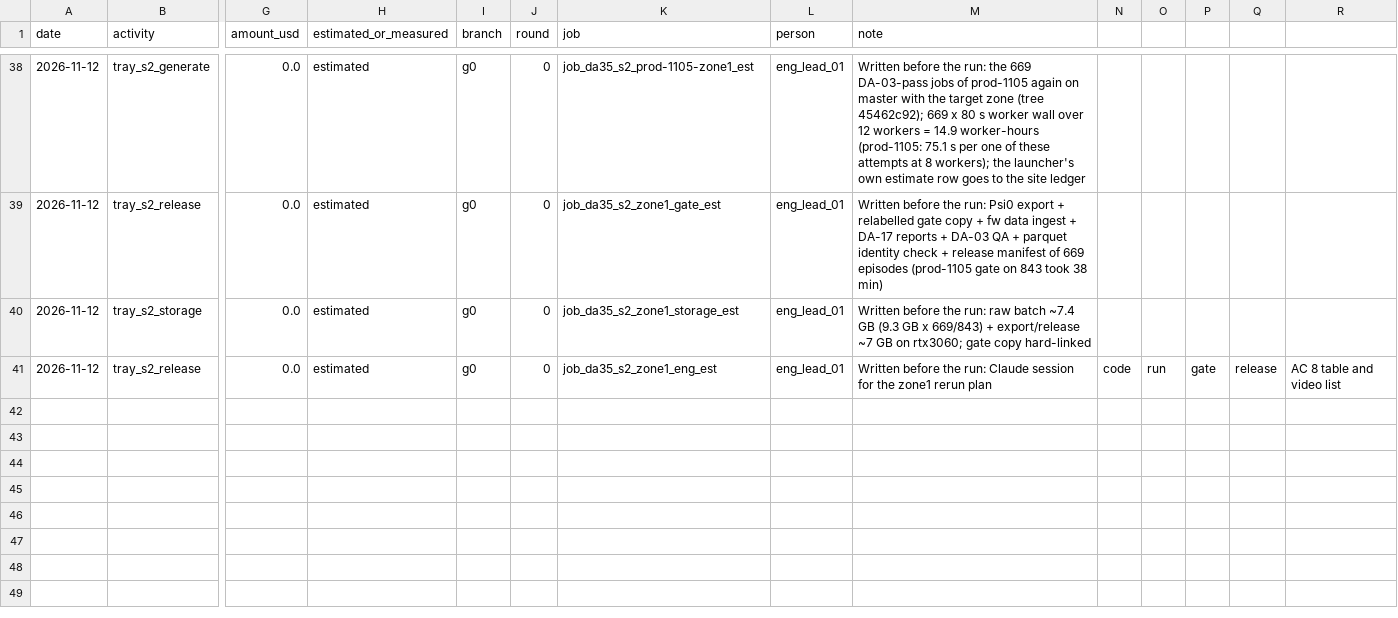
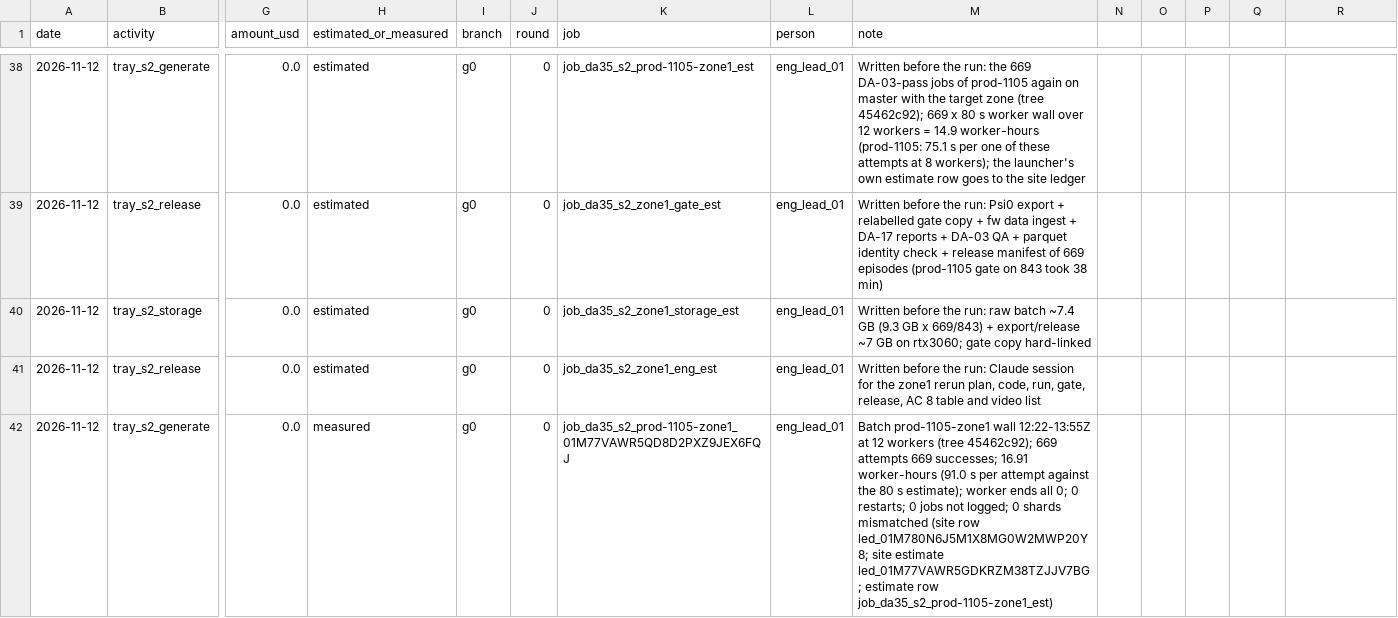
Before and after one commit to hiwe0305/denso-challenge, a CSV file: docs/g0/ledger/DA-35.csv, drawn as a sheet; only a part is shown, gaps mark what is left out; rows hold the shown columns only; the diff covers the shown part only; the diff names each change by its address in the sheet, - before the commit and + after, or states it on an @@ line.

```diff
--- a/docs/g0/ledger/DA-35.csv
+++ b/docs/g0/ledger/DA-35.csv
-M41 (note): …zone1 rerun plan
+M41 (note): …zone1 rerun plan, code, run, gate, release, AC 8 table and video list
-N41: code
+N41: (empty)
-O41: run
+O41: (empty)
-P41: gate
+P41: (empty)
-Q41: release
+Q41: (empty)
-R41: AC 8 table and video list
+R41: (empty)
+row 42: 2026-11-12 | tray_s2_generate | 0.0 | measured | g0 | 0 | job_da35_s2_prod-1105-zone1_01M77VAWR5QD8D2PXZ9JEX6FQJ | eng_lead_01 | Batch prod-1105-zone1 wall 12:22-13:55Z at 12 workers (tree 45462c92); 669 attempts 669 successes; 16.91 worker-hours (91.0 s per attempt against the 80 s estimate); worker ends all 0; 0 restarts; 0 jobs not logged; 0 shards mismatched (site row led_01M780N6J5M1X8MG0W2MWP20Y8; site estimate led_01M77VAWR5GDKRZM38TZJJV7BG; estimate row job_da35_s2_prod-1105-zone1_est)
```
Also changed, not shown: 3 added rows elsewhere in this file, 2 other files.
